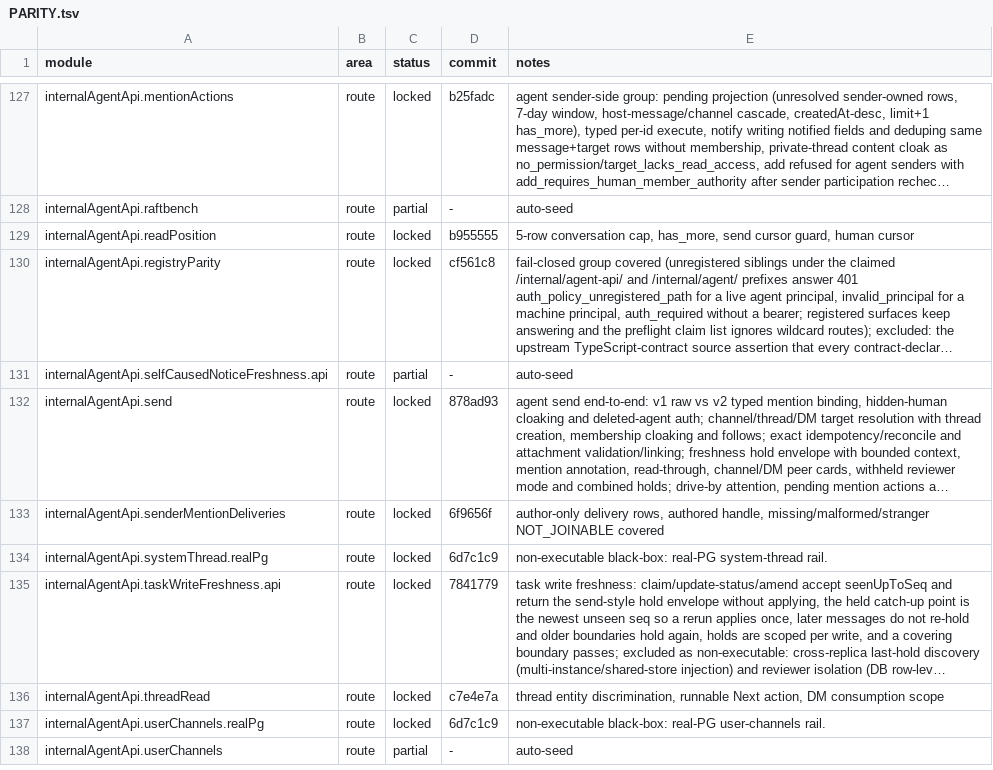
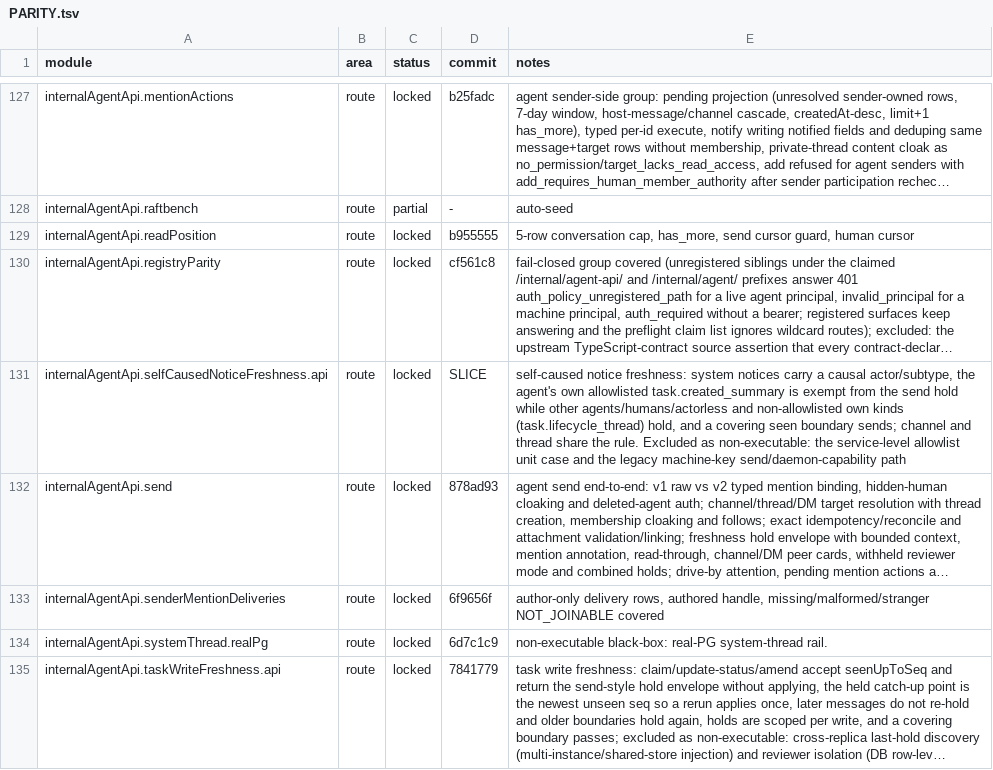
Before and after one commit to kevinzhow/raft-server-swift, a TSV file: docs/PARITY.tsv, drawn as a sheet; only a part is shown, gaps mark what is left out; the shorter side is filled out with more unchanged rows; long unchanged cells end in …; the diff names each change by its address in the sheet, - before the commit and + after, or states it on an @@ line.

Commit message:
Lock the self-caused notice freshness route module.
route internalAgentApi.selfCausedNoticeFreshness.api:
- System notices carry causal actors; the agent's own allowlisted created
  summary is exempt from the freshness hold, while every other cause and
  non-allowlisted own kind still holds in channels and threads.

```diff
--- a/docs/PARITY.tsv
+++ b/docs/PARITY.tsv
-C131 (status): partial
+C131 (status): locked
-D131 (commit): -
+D131 (commit): SLICE
-E131 (notes): auto-seed
+E131 (notes): self-caused notice freshness: system notices carry a causal actor/subtype, the agent's own allowlisted task.created_summary is exempt from the send hold while other agents/humans/actorless and non-allowlisted own kinds (task.lifecycle_thread) hold, and a covering seen boundary sends; channel and thread share the rule. Excluded as non-executable: the service-level allowlist unit case and the legacy machine-key send/daemon-capability path
```
Also changed, not shown: 3 other files.
